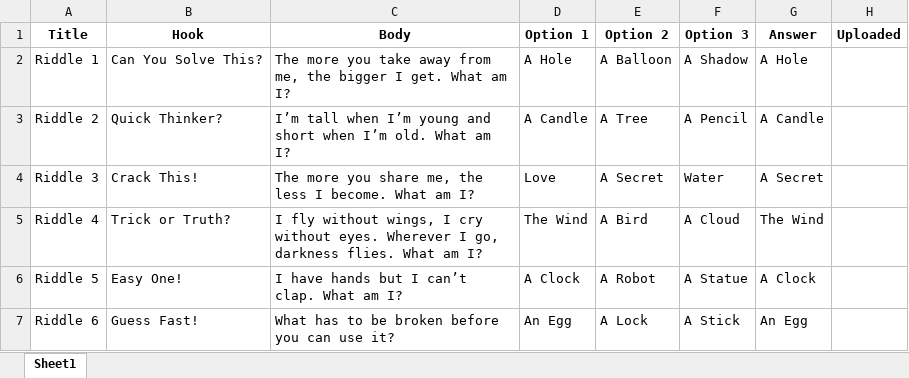
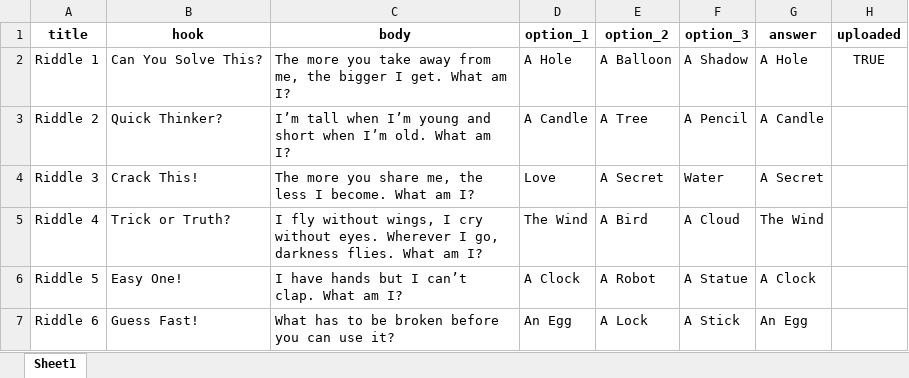
Before and after one commit to 2002krithik-source/R2R-Shorts-Auto, an Excel workbook: riddles.xlsx, sheet Sheet1, drawn as a sheet; only a part is shown; values as stored, in another font and other column widths than the file's, no borders; removed rows and columns are numbered as before the commit, all else as after; the diff names each change by its address in the sheet, - before the commit and + after, or states it on an @@ line.

```diff
--- a/riddles.xlsx (sheet Sheet1)
+++ b/riddles.xlsx (sheet Sheet1)
-row 1: Title | Hook | Body | Option 1 | Option 2 | Option 3 | Answer | Uploaded
+row 1: title | hook | body | option_1 | option_2 | option_3 | answer | uploaded
-H2: (empty)
+H2: TRUE
```
